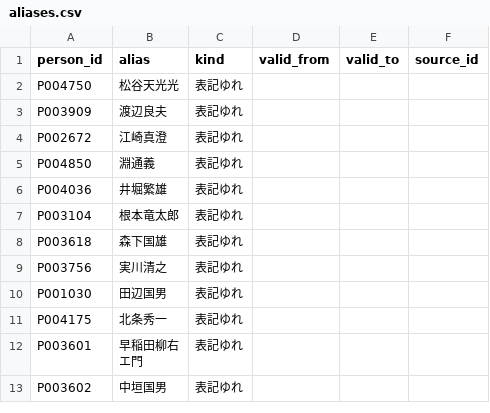
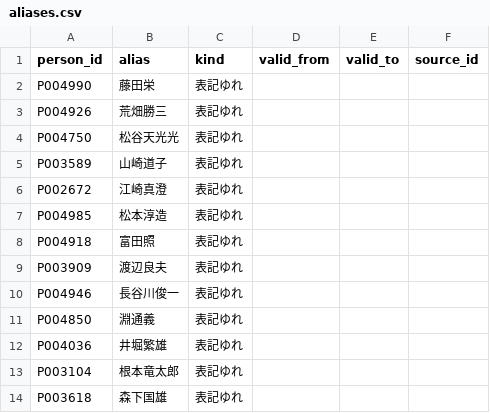
Before and after one commit to s2202-3099/kokkai-soran, a CSV file: data/aliases.csv, drawn as a sheet; only a part is shown; the shorter side is filled out with more unchanged rows.

```diff
--- a/data/aliases.csv
+++ b/data/aliases.csv
@@ -1,5 +1,11 @@
 person_id,alias,kind,valid_from,valid_to,source_id
+P004990,藤田栄,表記ゆれ,,,
+P004926,荒畑勝三,表記ゆれ,,,
 P004750,松谷天光光,表記ゆれ,,,
+P003589,山崎道子,表記ゆれ,,,
+P002672,江崎真澄,表記ゆれ,,,
+P004985,松本淳造,表記ゆれ,,,
+P004918,富田照,表記ゆれ,,,
 P003909,渡辺良夫,表記ゆれ,,,
-P002672,江崎真澄,表記ゆれ,,,
+P004946,長谷川俊一,表記ゆれ,,,
 P004850,淵通義,表記ゆれ,,,
```
Also changed, not shown: data/districts.csv, data/elections.csv, 15 other files.
